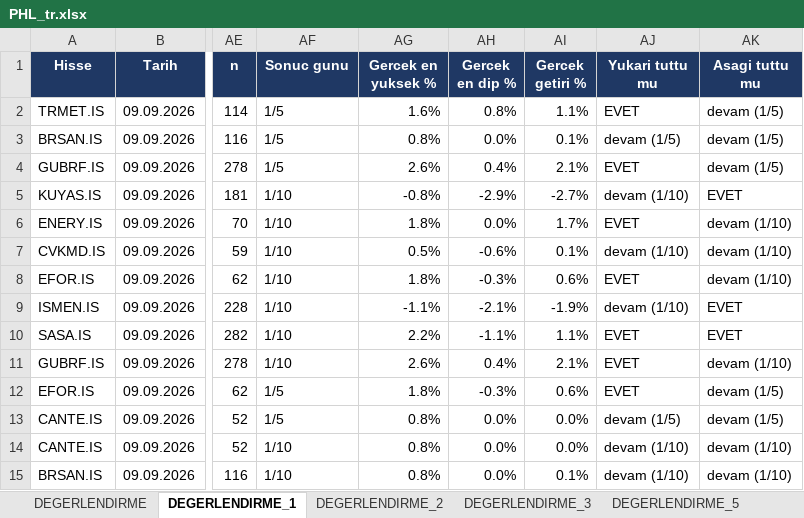
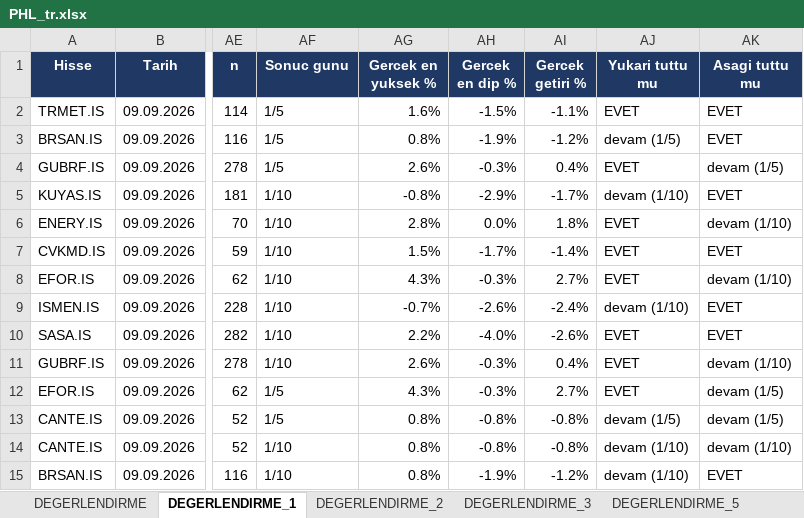
Before and after one commit to serkanche/portfoy, an Excel workbook: PHL_tr.xlsx, sheet DEGERLENDIRME_1, drawn as a sheet; only a part is shown, gaps mark what is left out; values as stored, in another font and other column widths than the file's, no borders; conditional formats not drawn; the diff covers the shown part only; the diff names each change by its address in the sheet, - before the commit and + after, or states it on an @@ line.

```diff
--- a/PHL_tr.xlsx (sheet DEGERLENDIRME_1)
+++ b/PHL_tr.xlsx (sheet DEGERLENDIRME_1)
-AH2 (Gercek en dip %): 0.8%
+AH2 (Gercek en dip %): -1.5%
-AI2 (Gercek getiri %): 1.1%
+AI2 (Gercek getiri %): -1.1%
-AK2:AK3 (Asagi tuttu mu): devam (1/5)
+AK2:AK3 (Asagi tuttu mu): EVET
-AH3 (Gercek en dip %): 0.0%
+AH3 (Gercek en dip %): -1.9%
-AI3 (Gercek getiri %): 0.1%
+AI3 (Gercek getiri %): -1.2%
-AH4 (Gercek en dip %): 0.4%
+AH4 (Gercek en dip %): -0.3%
-AI4 (Gercek getiri %): 2.1%
+AI4 (Gercek getiri %): 0.4%
-AI5 (Gercek getiri %): -2.7%
+AI5 (Gercek getiri %): -1.7%
-AG6 (Gercek en yuksek %): 1.8%
+AG6 (Gercek en yuksek %): 2.8%
-AI6 (Gercek getiri %): 1.7%
+AI6 (Gercek getiri %): 1.8%
-AG7 (Gercek en yuksek %): 0.5%
+AG7 (Gercek en yuksek %): 1.5%
-AH7 (Gercek en dip %): -0.6%
+AH7 (Gercek en dip %): -1.7%
-AI7 (Gercek getiri %): 0.1%
+AI7 (Gercek getiri %): -1.4%
-AJ7 (Yukari tuttu mu): devam (1/10)
+AJ7 (Yukari tuttu mu): EVET
-AK7 (Asagi tuttu mu): devam (1/10)
+AK7 (Asagi tuttu mu): EVET
-AG8 (Gercek en yuksek %): 1.8%
+AG8 (Gercek en yuksek %): 4.3%
-AI8 (Gercek getiri %): 0.6%
+AI8 (Gercek getiri %): 2.7%
-AG9 (Gercek en yuksek %): -1.1%
+AG9 (Gercek en yuksek %): -0.7%
-AH9 (Gercek en dip %): -2.1%
+AH9 (Gercek en dip %): -2.6%
-AI9 (Gercek getiri %): -1.9%
+AI9 (Gercek getiri %): -2.4%
-AH10 (Gercek en dip %): -1.1%
+AH10 (Gercek en dip %): -4.0%
-AI10 (Gercek getiri %): 1.1%
+AI10 (Gercek getiri %): -2.6%
-AH11 (Gercek en dip %): 0.4%
+AH11 (Gercek en dip %): -0.3%
-AI11 (Gercek getiri %): 2.1%
+AI11 (Gercek getiri %): 0.4%
-AG12 (Gercek en yuksek %): 1.8%
+AG12 (Gercek en yuksek %): 4.3%
-AI12 (Gercek getiri %): 0.6%
+AI12 (Gercek getiri %): 2.7%
-AH13:AH14 (Gercek en dip %): 0.0%
+AH13:AH14 (Gercek en dip %): -0.8%
-AI13:AI14 (Gercek getiri %): 0.0%
+AI13:AI14 (Gercek getiri %): -0.8%
-AH15 (Gercek en dip %): 0.0%
+AH15 (Gercek en dip %): -1.9%
-AI15 (Gercek getiri %): 0.1%
+AI15 (Gercek getiri %): -1.2%
-AK15 (Asagi tuttu mu): devam (1/10)
+AK15 (Asagi tuttu mu): EVET
```
Also changed, not shown: 726 edited cells elsewhere in this sheet, sheet DEGERLENDIRME, sheet DEGERLENDIRME_2, sheet DEGERLENDIRME_3, sheet DEGERLENDIRME_5.
